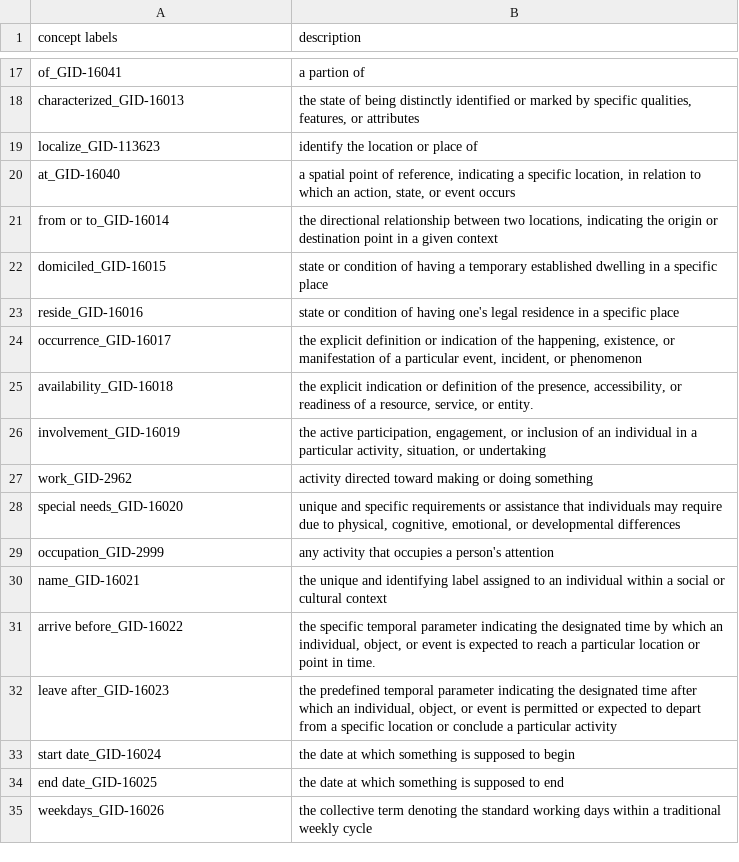
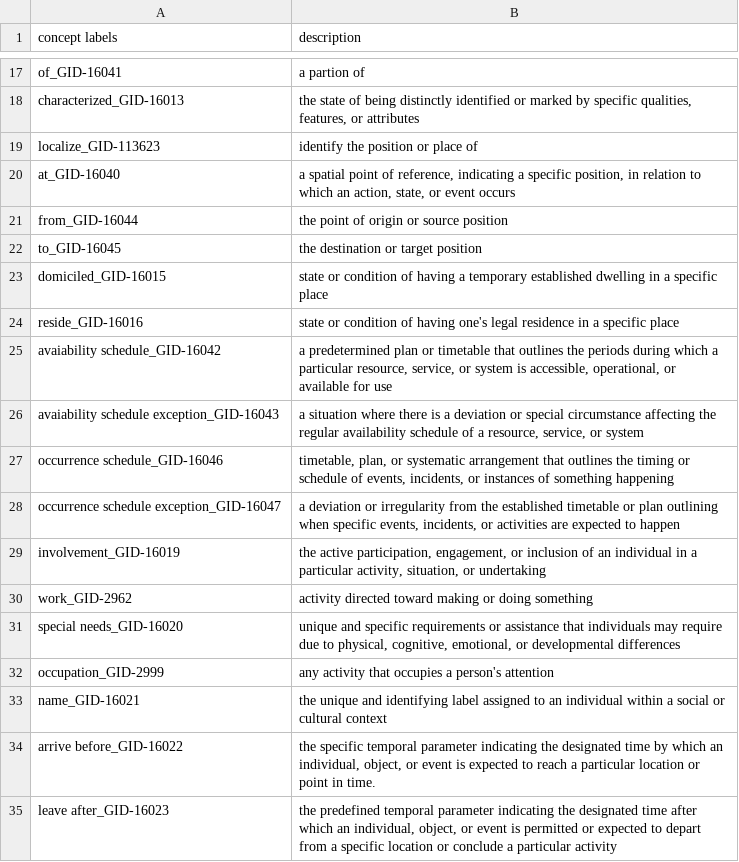
Before and after one commit to ThomasPasquali/Transportation-Education-Facilities, a CSV file: Phase 3 - Language Definition/DomainLanguageResources.csv, drawn as a sheet; only a part is shown, gaps mark what is left out; the shorter side is filled out with more unchanged rows.

```diff
--- a/Phase 3 - Language Definition/DomainLanguageResources.csv
+++ b/Phase 3 - Language Definition/DomainLanguageResources.csv
@@ -18,9 +18,12 @@ of_GID-16041,a partion of
 characterized_GID-16013,"the state of being distinctly identified or marked by specific qualities, features, or attributes"
-localize_GID-113623,identify the location or place of
-at_GID-16040,"a spatial point of reference, indicating a specific location, in relation to which an action, state, or event occurs"
-from or to_GID-16014,"the directional relationship between two locations, indicating the origin or destination point in a given context"
+localize_GID-113623,identify the position or place of
+at_GID-16040,"a spatial point of reference, indicating a specific position, in relation to which an action, state, or event occurs"
+from_GID-16044,the point of origin or source position
+to_GID-16045,the destination or target position
 domiciled_GID-16015,state or condition of having a temporary established dwelling in a specific place
 reside_GID-16016,state or condition of having one's legal residence in a specific place
-occurrence_GID-16017,"the explicit definition or indication of the happening, existence, or manifestation of a particular event, incident, or phenomenon"
-availability_GID-16018,"the explicit indication or definition of the presence, accessibility, or readiness of a resource, service, or entity."
+avaiability schedule_GID-16042,"a predetermined plan or timetable that outlines the periods during which a particular resource, service, or system is accessible, operational, or available for use"
+avaiability schedule exception_GID-16043,"a situation where there is a deviation or special circumstance affecting the regular availability schedule of a resource, service, or system"
+occurrence schedule_GID-16046,"timetable, plan, or systematic arrangement that outlines the timing or schedule of events, incidents, or instances of something happening"
+occurrence schedule exception_GID-16047," a deviation or irregularity from the established timetable or plan outlining when specific events, incidents, or activities are expected to happen"
 involvement_GID-16019,"the active participation, engagement, or inclusion of an individual in a particular activity, situation, or undertaking"
```
Also changed, not shown: Phase 3 - Language Definition/DomainLanguageResources_custom.csv.
